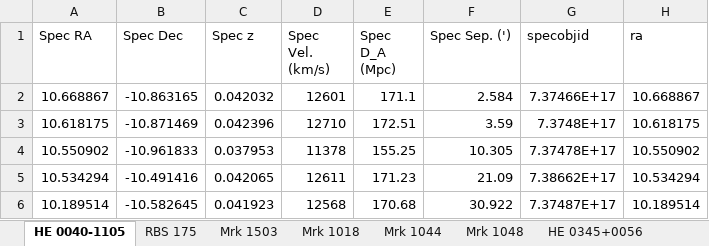
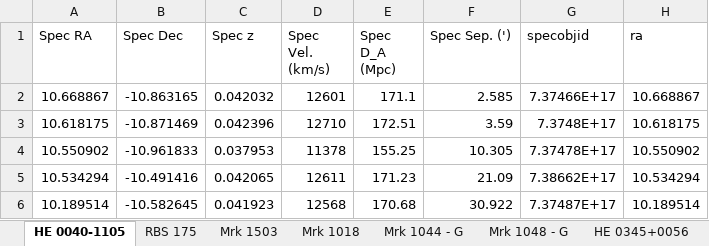
Before and after one commit to camlawlorforsyth/environment_project, an Excel workbook: sdss_companion_photometry.xlsx, sheet HE 0040-1105, drawn as a sheet; only a part is shown; values as stored, in another font and other column widths than the file's, no borders; the diff names each change by its address in the sheet, - before the commit and + after, or states it on an @@ line.

```diff
--- a/sdss_companion_photometry.xlsx (sheet HE 0040-1105)
+++ b/sdss_companion_photometry.xlsx (sheet HE 0040-1105)
-sheet tab: Mrk 1044
+sheet tab: Mrk 1044 - G
-sheet tab: Mrk 1048
+sheet tab: Mrk 1048 - G
-F2 (Spec Sep. (')): 2.584
+F2 (Spec Sep. (')): 2.585
```
Also changed, not shown: sheet Mrk 1048 - G, sheet HE 0853+0102 - G, sheet Mrk 1044 - G, other sheet tabs.
